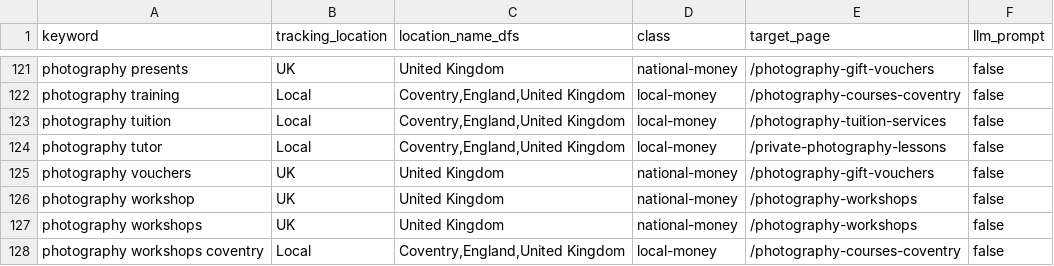
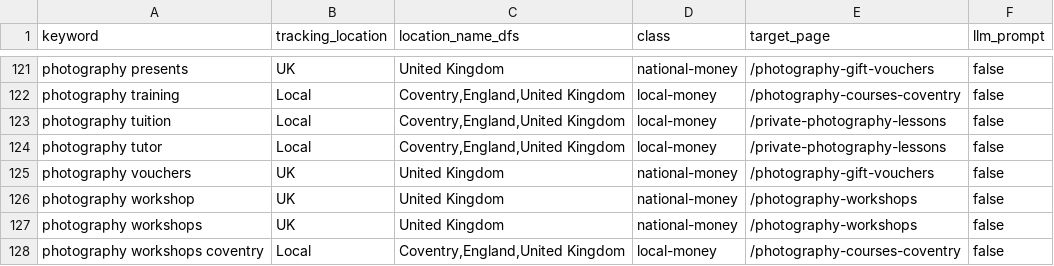
Before and after one commit to alanranger/ai-geo-audit, a CSV file: config/keyword-tracking-locations-and-class-LOCKED-v11.csv, drawn as a sheet; only a part is shown, gaps mark what is left out.

```diff
--- a/config/keyword-tracking-locations-and-class-LOCKED-v11.csv
+++ b/config/keyword-tracking-locations-and-class-LOCKED-v11.csv
@@ -122,3 +122,3 @@ photography presents,UK,United Kingdom,national-money,/photography-gift-vouchers
 photography training,Local,"Coventry,England,United Kingdom",local-money,/photography-courses-coventry,false
-photography tuition,Local,"Coventry,England,United Kingdom",local-money,/photography-tuition-services,false
+photography tuition,Local,"Coventry,England,United Kingdom",local-money,/private-photography-lessons,false
 photography tutor,Local,"Coventry,England,United Kingdom",local-money,/private-photography-lessons,false
```
Also changed, not shown: config/09-url-target-keywords.csv, 1 other file.
